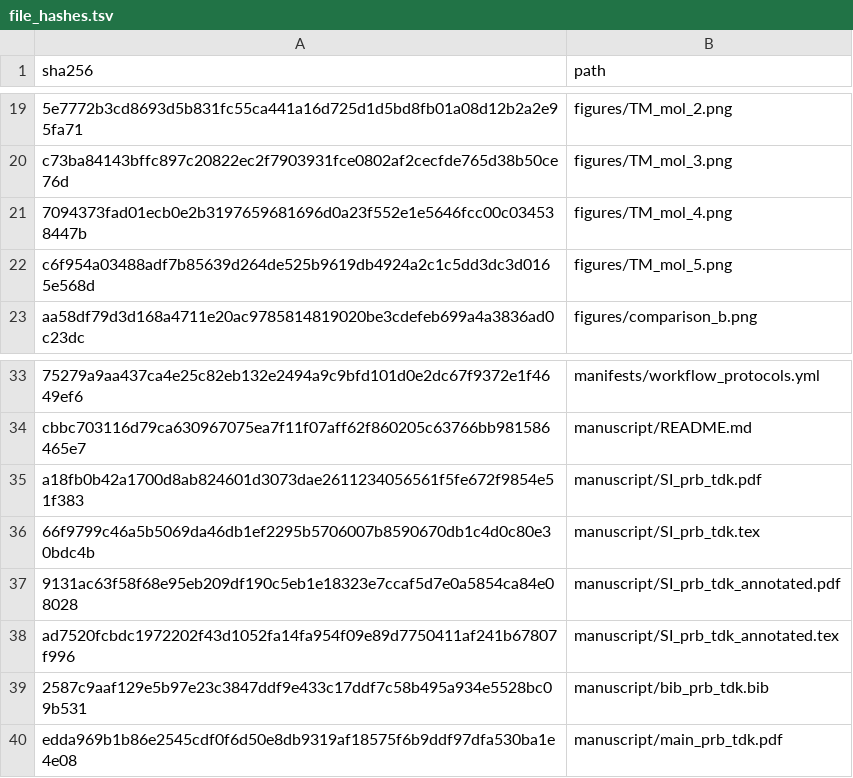
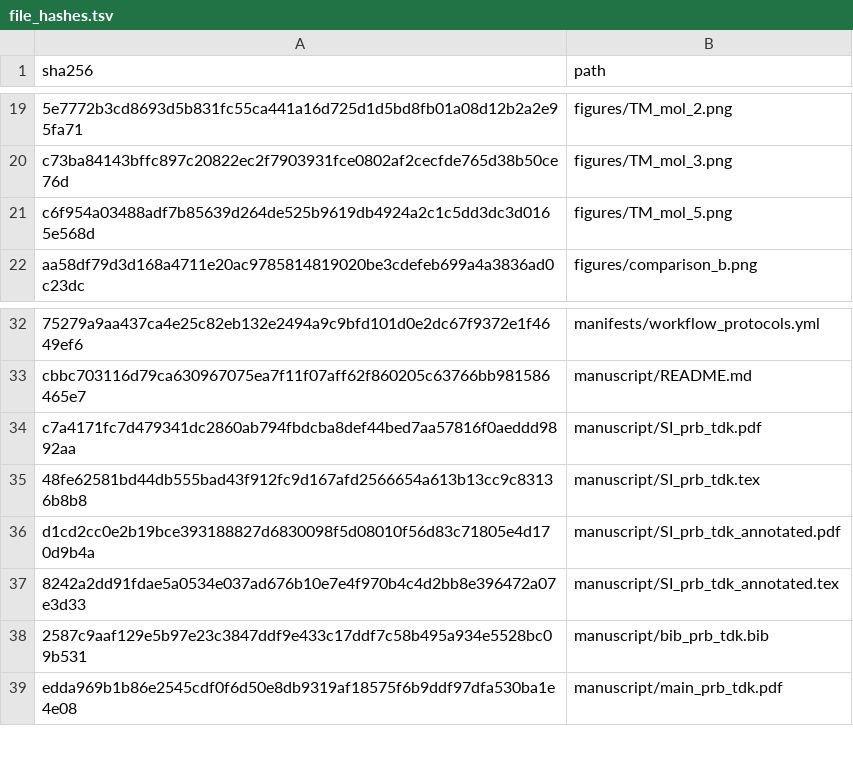
Before and after one commit to DCM-Uni-Paderborn/UZH-protocol, a TSV file: manifests/file_hashes.tsv, drawn as a sheet; only a part is shown, gaps mark what is left out; removed rows and columns are numbered as before the commit, all else as after; the diff names each change by its address in the sheet, - before the commit and + after, or states it on an @@ line.

Commit message:
Remove redundant SI polarizability figure

```diff
--- a/manifests/file_hashes.tsv
+++ b/manifests/file_hashes.tsv
-row 21: 7094373fad01ecb0e2b3197659681696d0a23f552e1e5646fcc00c034538447b | figures/TM_mol_4.png
-A34 (sha256): a18fb0b42a1700d8ab824601d3073dae2611234056561f5fe672f9854e51f383
+A34 (sha256): c7a4171fc7d479341dc2860ab794fbdcba8def44bed7aa57816f0aeddd9892aa
-A35 (sha256): 66f9799c46a5b5069da46db1ef2295b5706007b8590670db1c4d0c80e30bdc4b
+A35 (sha256): 48fe62581bd44db555bad43f912fc9d167afd2566654a613b13cc9c83136b8b8
-A36 (sha256): 9131ac63f58f68e95eb209df190c5eb1e18323e7ccaf5d7e0a5854ca84e08028
+A36 (sha256): d1cd2cc0e2b19bce393188827d6830098f5d08010f56d83c71805e4d170d9b4a
-A37 (sha256): ad7520fcbdc1972202f43d1052fa14fa954f09e89d7750411af241b67807f996
+A37 (sha256): 8242a2dd91fdae5a0534e037ad676b10e7e4f970b4c4d2bb8e396472a07e3d33
```
Also changed, not shown: 5 other files.
